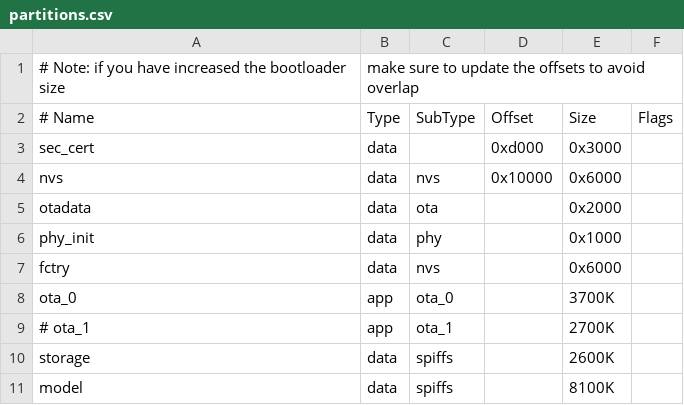
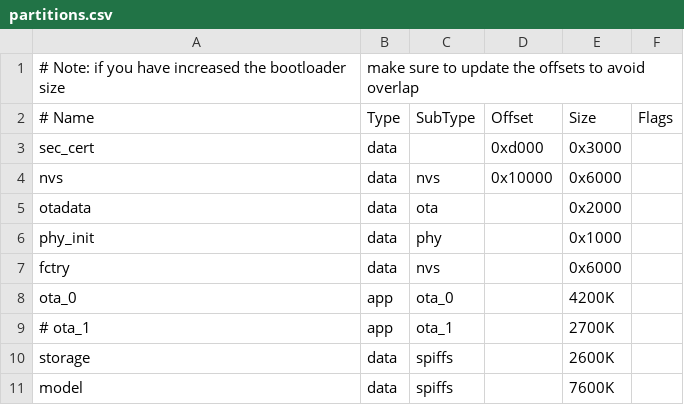
Before and after one commit to espressif/esp-box, a CSV file: examples/factory_demo/partitions.csv, drawn as a sheet.

```diff
--- a/examples/factory_demo/partitions.csv
+++ b/examples/factory_demo/partitions.csv
@@ -7,5 +7,5 @@ phy_init, data, phy,     ,        0x1000,
 fctry,    data, nvs,     ,        0x6000,
-ota_0,    app,  ota_0,   ,        3700K,
+ota_0,    app,  ota_0,   ,        4200K,
 # ota_1,    app,  ota_1,   ,        2700K,
 storage,  data, spiffs,  ,        2600K,
-model,    data, spiffs,  ,        8100K,
+model,    data, spiffs,  ,        7600K,
```
Also changed, not shown: 16 other files.
